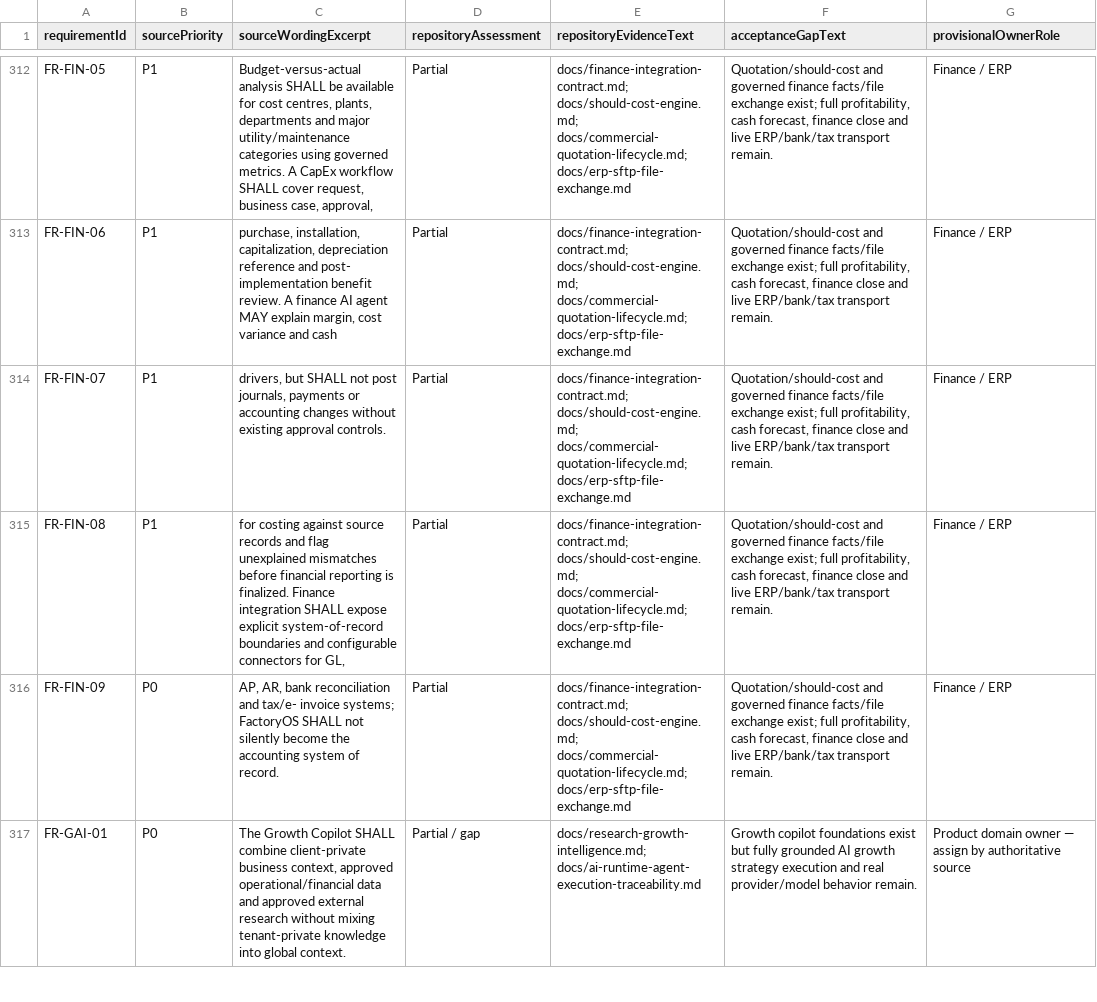
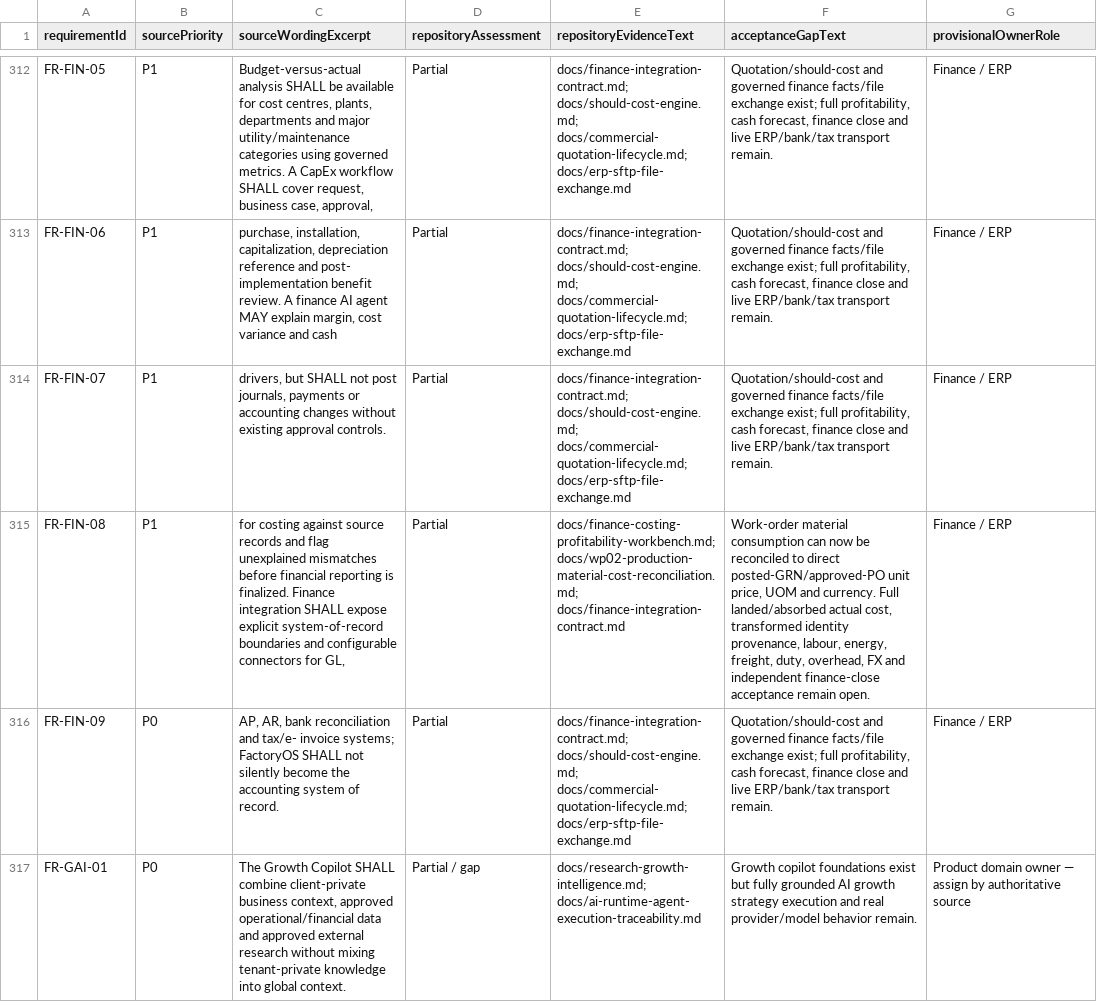
Before and after one commit to RakibulhasanUtsho07/factoryos, a CSV file: docs/srs-p0-p1-evidence-closure.csv, drawn as a sheet; only a part is shown, gaps mark what is left out; the diff names each change by its address in the sheet, - before the commit and + after, or states it on an @@ line.

Commit message:
feat(finance): reconcile production material use to GRN-backed PO rates

```diff
--- a/docs/srs-p0-p1-evidence-closure.csv
+++ b/docs/srs-p0-p1-evidence-closure.csv
-E315 (repositoryEvidenceText): docs/finance-integration-contract.md; docs/should-cost-engine.md; docs/commercial-quotation-lifecycle.md; docs/erp-sftp-file-exchange.md
+E315 (repositoryEvidenceText): docs/finance-costing-profitability-workbench.md; docs/wp02-production-material-cost-reconciliation.md; docs/finance-integration-contract.md
-F315 (acceptanceGapText): Quotation/should-cost and governed finance facts/file exchange exist; full profitability, cash forecast, finance close and live ERP/bank/tax transport remain.
+F315 (acceptanceGapText): Work-order material consumption can now be reconciled to direct posted-GRN/approved-PO unit price, UOM and currency. Full landed/absorbed actual cost, transformed identity provenance, labour, energy, freight, duty, overhead, FX and independent finance-close acceptance remain open.
```
Also changed, not shown: 9 other files.
